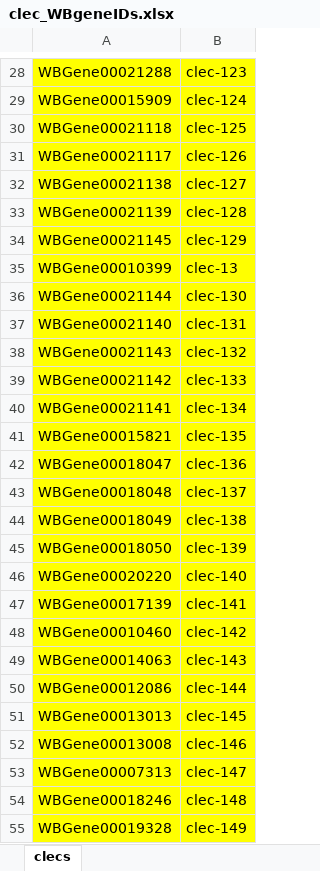
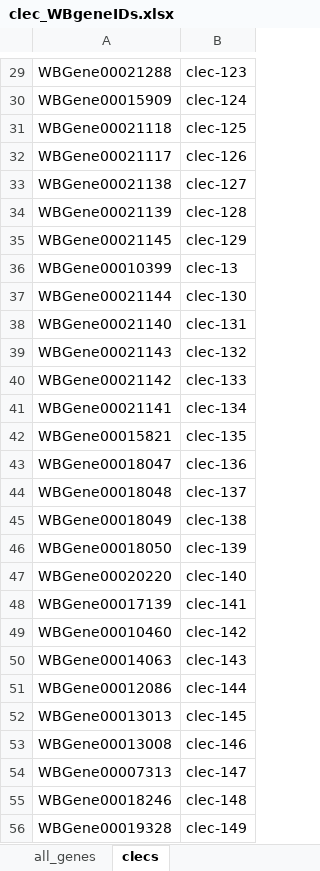
Before and after one commit to jesshill/C-elegans_Intestine_RNAseq, an Excel workbook: N2_L4_intestine_RNAseq/03_output/intestine/clec_WBgeneIDs.xlsx, sheet clecs, drawn as a sheet; only a part is shown, gaps mark what is left out; values as stored, in another font and other column widths than the file's, no borders; addresses are those after the commit; the diff covers the shown part only; the diff names each change by its address in the sheet, - before the commit and + after, or states it on an @@ line.

```diff
--- a/N2_L4_intestine_RNAseq/03_output/intestine/clec_WBgeneIDs.xlsx (sheet clecs)
+++ b/N2_L4_intestine_RNAseq/03_output/intestine/clec_WBgeneIDs.xlsx (sheet clecs)
+sheet tab: all_genes
-A29:B56 fill: #FFFF00
+A29:B56 fill: none
```
Also changed, not shown: 1 added row and cell formats elsewhere in this sheet, other sheet tabs, 7 other files.
